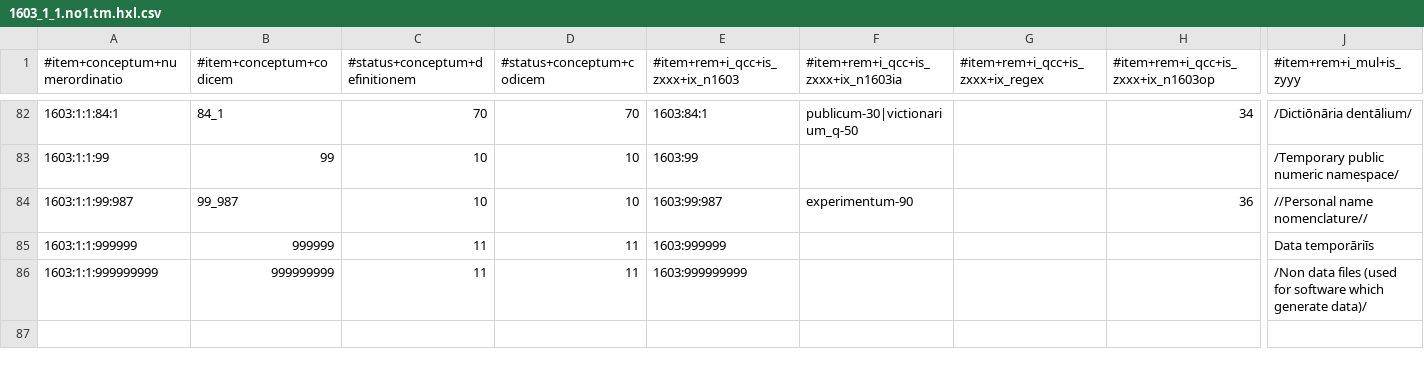
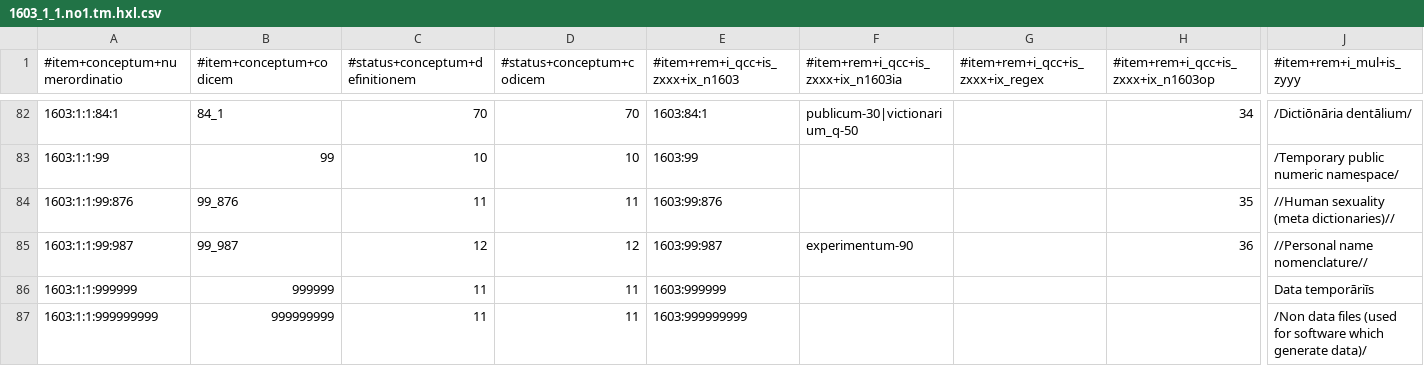
Before and after one commit to EticaAI/lexicographi-sine-finibus, a CSV file: officinam/1603/1/1/1603_1_1.no1.tm.hxl.csv, drawn as a sheet; only a part is shown, gaps mark what is left out; addresses are those after the commit; rows hold the shown columns only; the diff names each change by its address in the sheet, - before the commit and + after, or states it on an @@ line.

```diff
--- a/officinam/1603/1/1/1603_1_1.no1.tm.hxl.csv
+++ b/officinam/1603/1/1/1603_1_1.no1.tm.hxl.csv
+row 84: 1603:1:1:99:876 | 99_876 | 11 | 11 | 1603:99:876 |  |  | 35 | //Human sexuality (meta dictionaries)//
-C85 (#status+conceptum+definitionem): 10
+C85 (#status+conceptum+definitionem): 12
-D85 (#status+conceptum+codicem): 10
+D85 (#status+conceptum+codicem): 12
```
Also changed, not shown: officinam/1603/1/51/1603_1_51.no1.tm.hxl.csv, officinam/1603/1/6/1603_1_6.no1.tm.hxl.csv, 2 other files.
